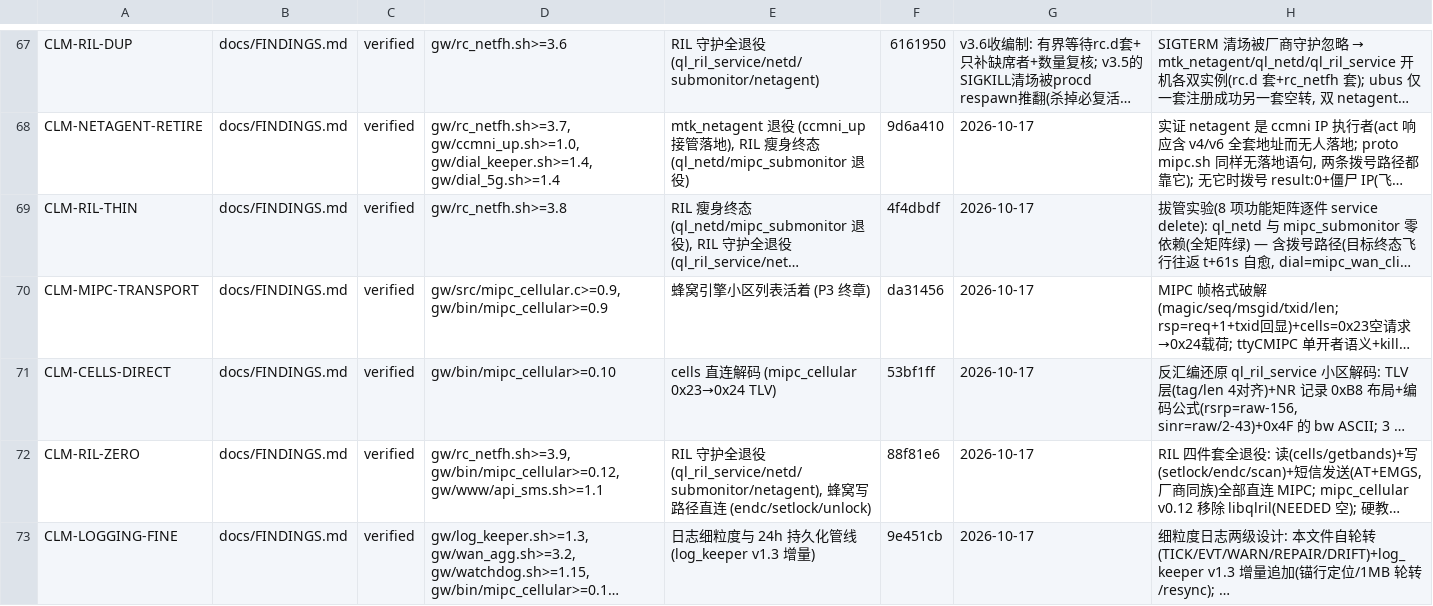
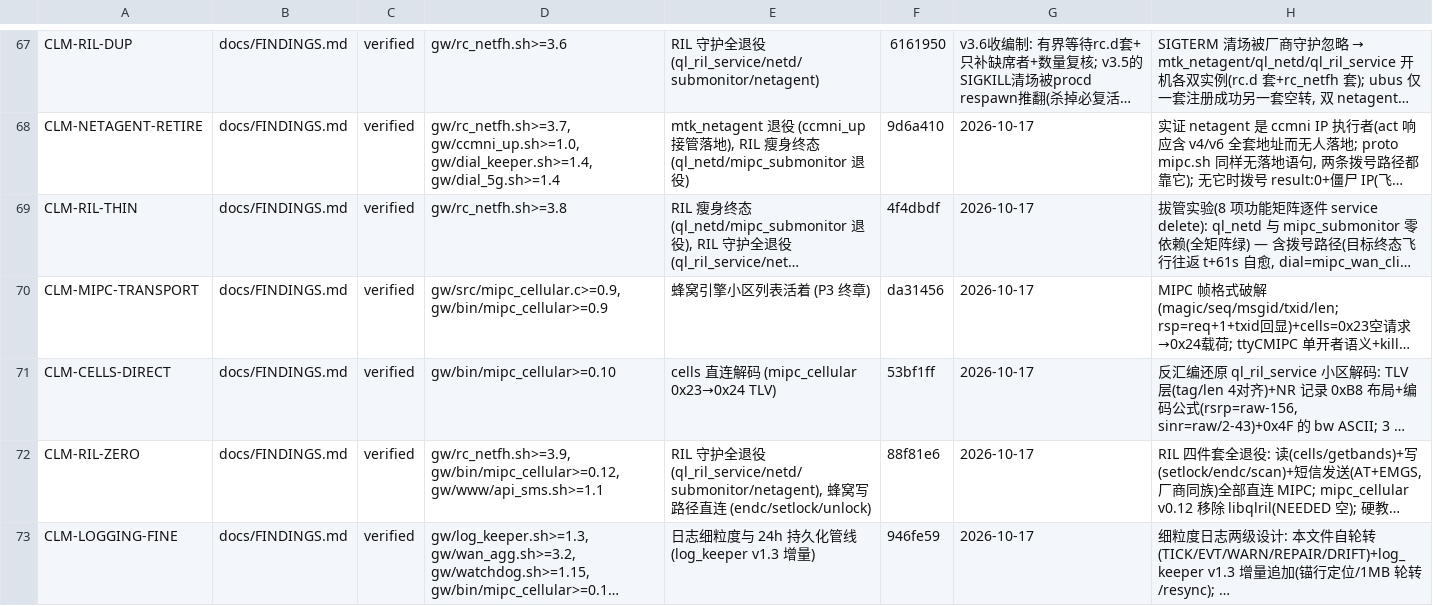
Before and after one commit to chr431/fiberhome-lg6151m, a TSV file: docs/CONCLUSIONS.tsv, drawn as a sheet; only a part is shown, gaps mark what is left out; long unchanged cells end in …; the diff names each change by its address in the sheet, - before the commit and + after, or states it on an @@ line.

```diff
--- a/docs/CONCLUSIONS.tsv
+++ b/docs/CONCLUSIONS.tsv
-F73: 9e451cb
+F73: 946fe59
```
Also changed, not shown: 1 other file.
